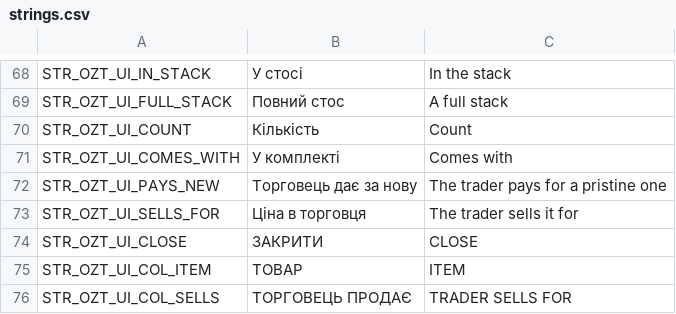
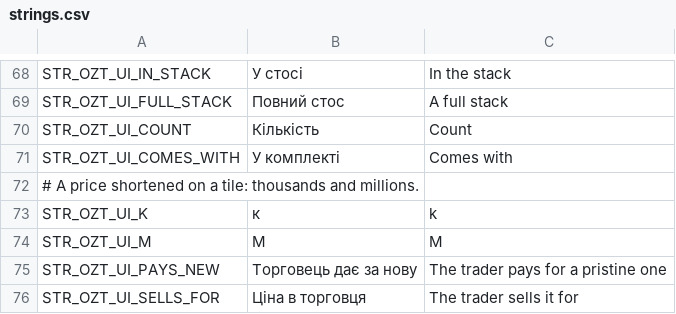
Before and after one commit to OpenZone-DayZ/openzone-trader, a CSV file: OpenZone_Trader/strings.csv, drawn as a sheet; only a part is shown, gaps mark what is left out; the shorter side is filled out with more unchanged rows.

```diff
--- a/OpenZone_Trader/strings.csv
+++ b/OpenZone_Trader/strings.csv
@@ -71,2 +71,5 @@ STR_OZT_UI_COUNT,Кількість,Count
 STR_OZT_UI_COMES_WITH,У комплекті,Comes with
+# A price shortened on a tile: thousands and millions.
+STR_OZT_UI_K,к,k
+STR_OZT_UI_M,М,M
 STR_OZT_UI_PAYS_NEW,Торговець дає за нову,The trader pays for a pristine one
```
Also changed, not shown: OpenZone_Trader/stringtable.csv, 6 other files.
